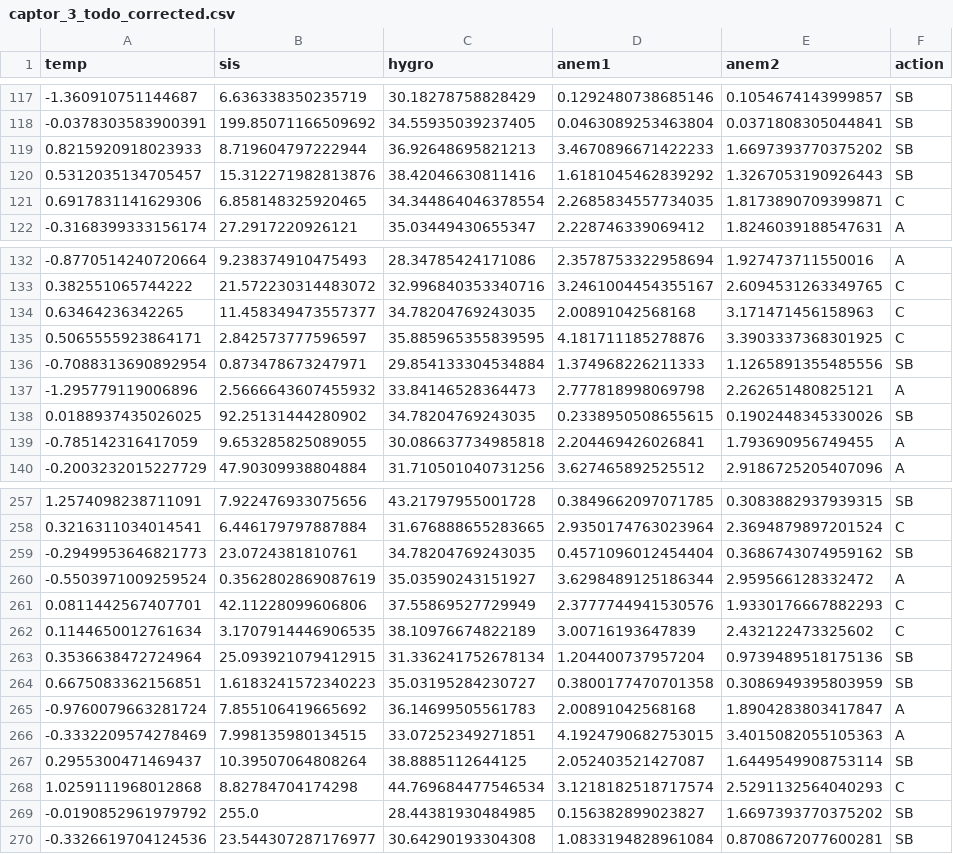
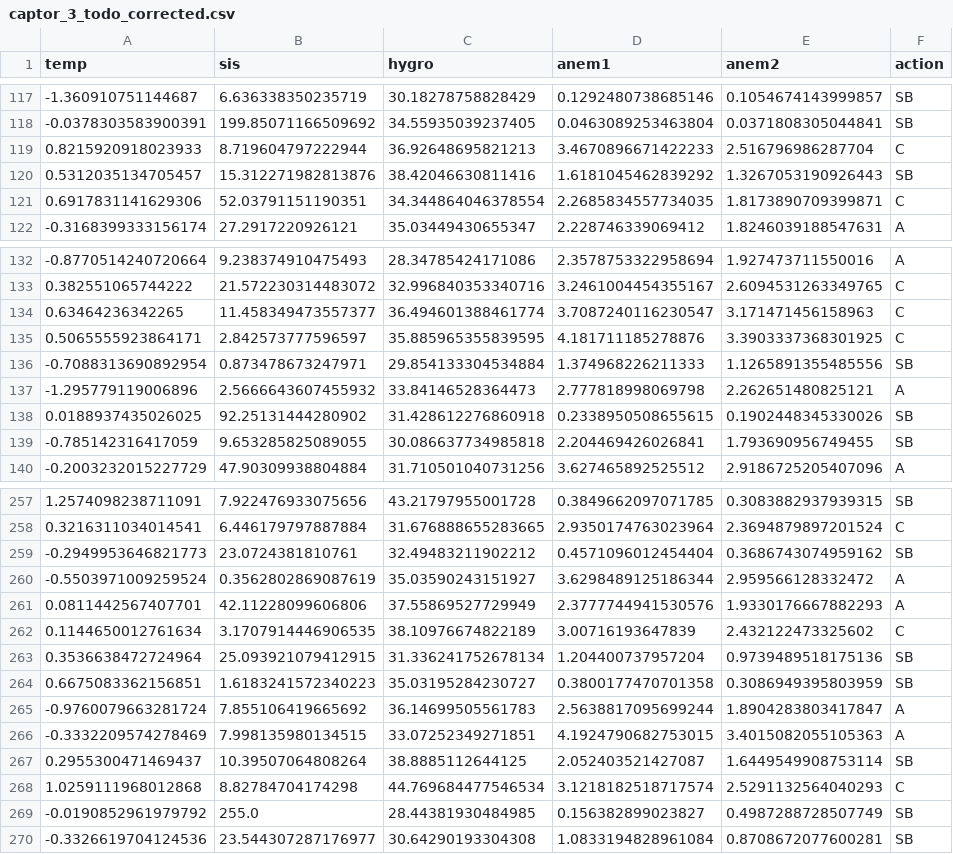
Before and after one commit to SOSOML31/MLCapteur, a CSV file: captor_3_todo_corrected.csv, drawn as a sheet; only a part is shown, gaps mark what is left out; the diff covers the shown part only.

```diff
--- a/captor_3_todo_corrected.csv
+++ b/captor_3_todo_corrected.csv
@@ -118,5 +118,5 @@ temp,sis,hygro,anem1,anem2,action
 -0.0378303583900391,199.85071166509692,34.55935039237405,0.0463089253463804,0.0371808305044841,SB
-0.8215920918023933,8.719604797222944,36.92648695821213,3.4670896671422233,1.6697393770375202,SB
+0.8215920918023933,8.719604797222944,36.92648695821213,3.4670896671422233,2.516796986287704,C
 0.5312035134705457,15.312271982813876,38.42046630811416,1.6181045462839292,1.3267053190926443,SB
-0.6917831141629306,6.858148325920465,34.344864046378554,2.2685834557734035,1.8173890709399871,C
+0.6917831141629306,52.03791151190351,34.344864046378554,2.2685834557734035,1.8173890709399871,C
 -0.3168399333156174,27.2917220926121,35.03449430655347,2.228746339069412,1.8246039188547631,A
@@ -133,3 +133,3 @@ temp,sis,hygro,anem1,anem2,action
 0.382551065744222,21.572230314483072,32.996840353340716,3.2461004454355167,2.6094531263349765,C
-0.63464236342265,11.458349473557377,34.78204769243035,2.00891042568168,3.171471456158963,C
+0.63464236342265,11.458349473557377,36.494601388461774,3.7087240116230547,3.171471456158963,C
 0.5065555923864171,2.842573777596597,35.885965355839595,4.181711185278876,3.3903337368301925,C
@@ -137,4 +137,4 @@ temp,sis,hygro,anem1,anem2,action
 -1.295779119006896,2.5666643607455932,33.84146528364473,2.777818998069798,2.262651480825121,A
-0.0188937435026025,92.25131444280902,34.78204769243035,0.2338950508655615,0.1902448345330026,SB
--0.785142316417059,9.653285825089055,30.086637734985818,2.204469426026841,1.793690956749455,A
+0.0188937435026025,92.25131444280902,31.428612276860918,0.2338950508655615,0.1902448345330026,SB
+-0.785142316417059,9.653285825089055,30.086637734985818,2.204469426026841,1.793690956749455,SB
 -0.2003232015227729,47.90309938804884,31.710501040731256,3.627465892525512,2.9186725205407096,A
@@ -258,5 +258,5 @@ temp,sis,hygro,anem1,anem2,action
 0.3216311034014541,6.446179797887884,31.676888655283665,2.9350174763023964,2.3694879897201524,C
--0.2949953646821773,23.0724381810761,34.78204769243035,0.4571096012454404,0.3686743074959162,SB
+-0.2949953646821773,23.0724381810761,32.49483211902212,0.4571096012454404,0.3686743074959162,SB
 -0.5503971009259524,0.3562802869087619,35.03590243151927,3.6298489125186344,2.959566128332472,A
-0.0811442567407701,42.11228099606806,37.55869527729949,2.3777744941530576,1.9330176667882293,C
+0.0811442567407701,42.11228099606806,37.55869527729949,2.3777744941530576,1.9330176667882293,A
 0.1144650012761634,3.1707914446906535,38.10976674822189,3.00716193647839,2.432122473325602,C
@@ -264,3 +264,3 @@ temp,sis,hygro,anem1,anem2,action
 0.6675083362156851,1.6183241572340223,35.03195284230727,0.3800177470701358,0.3086949395803959,SB
--0.9760079663281724,7.855106419665692,36.14699505561783,2.00891042568168,1.8904283803417847,A
+-0.9760079663281724,7.855106419665692,36.14699505561783,2.5638817095699244,1.8904283803417847,A
 -0.3332209574278469,7.998135980134515,33.07252349271851,4.1924790682753015,3.4015082055105363,A
@@ -268,3 +268,3 @@ temp,sis,hygro,anem1,anem2,action
 1.0259111968012868,8.82784704174298,44.769684477546534,3.1218182518717574,2.5291132564040293,C
--0.0190852961979792,255.0,28.44381930484985,0.156382899023827,1.6697393770375202,SB
+-0.0190852961979792,255.0,28.44381930484985,0.156382899023827,0.4987288728507749,SB
 -0.3326619704124536,23.544307287176977,30.64290193304308,1.0833194828961084,0.8708672077600281,SB
```
Also changed, not shown: 113 edited cells elsewhere in this file, 3 other files.
